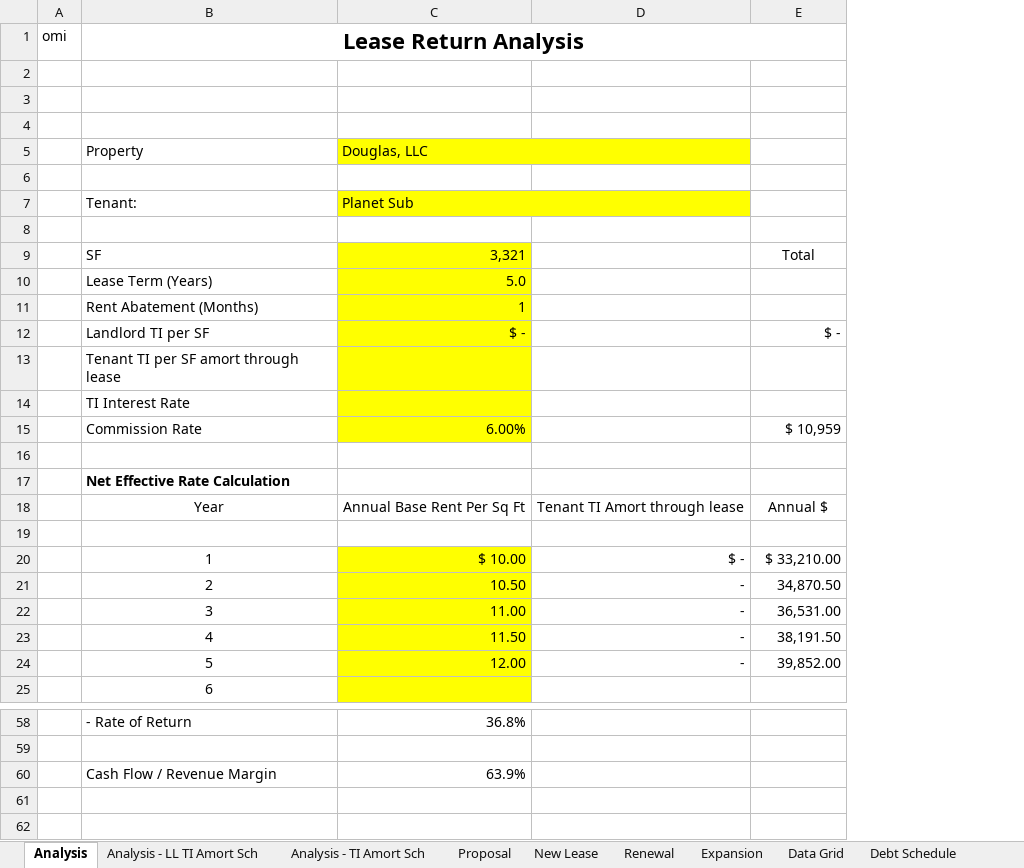
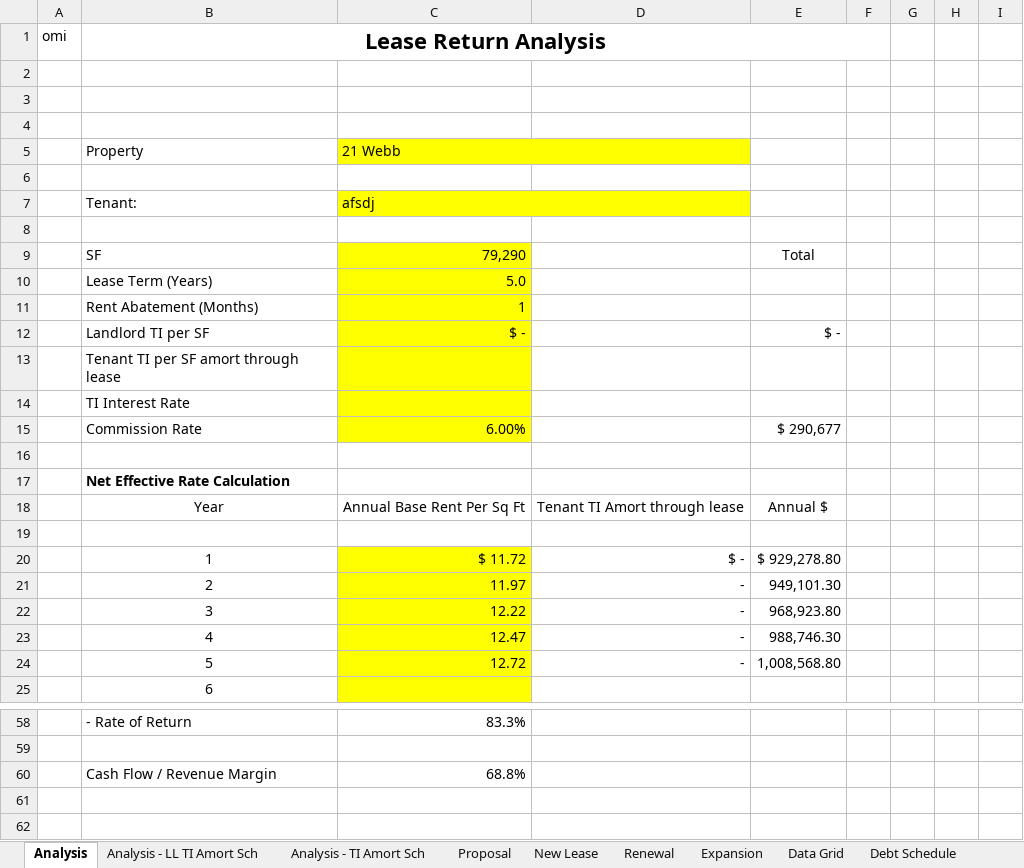
Before and after one commit to Brandonsmith738/Leasing-Automation, an Excel workbook: Lease_Analysis_Template.xlsx, sheet Analysis, drawn as a sheet; only a part is shown, gaps mark what is left out; values as stored, in another font and other column widths than the file's, no borders; the diff covers the shown part only; the diff names each change by its address in the sheet, - before the commit and + after, or states it on an @@ line.

```diff
--- a/Lease_Analysis_Template.xlsx (sheet Analysis)
+++ b/Lease_Analysis_Template.xlsx (sheet Analysis)
+column F, empty
+column G, empty
+column H, empty
+column I, empty
-C5: Douglas, LLC
+C5: 21 Webb
-C7: Planet Sub
+C7: afsdj
-C9: 3,321
+C9: 79,290
-E15: $ 10,959
+E15: $ 290,677
-C20: $ 10.00
+C20: $ 11.72
-E20: $ 33,210.00
+E20: $ 929,278.80
-C21: 10.50
+C21: 11.97
-E21: 34,870.50
+E21: 949,101.30
-C22: 11.00
+C22: 12.22
-E22: 36,531.00
+E22: 968,923.80
-C23: 11.50
+C23: 12.47
-E23: 38,191.50
+E23: 988,746.30
-C24: 12.00
+C24: 12.72
-E24: 39,852.00
+E24: 1,008,568.80
-C58: 36.8%
+C58: 83.3%
-C60: 63.9%
+C60: 68.8%
```
Also changed, not shown: 6 added rows, 6 removed rows and 8 edited cells elsewhere in this sheet, sheet Proposal, sheet New Lease, sheet Analysis - TI Amort Sch, sheet NDV Amort Sch (3), sheet Analysis - LL TI Amort Sch, charts or pictures, 3 other files.
